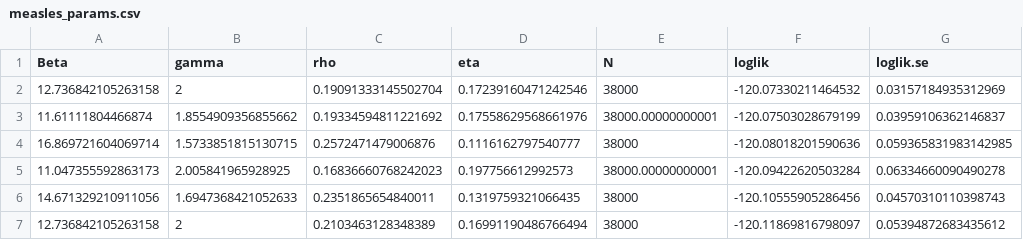
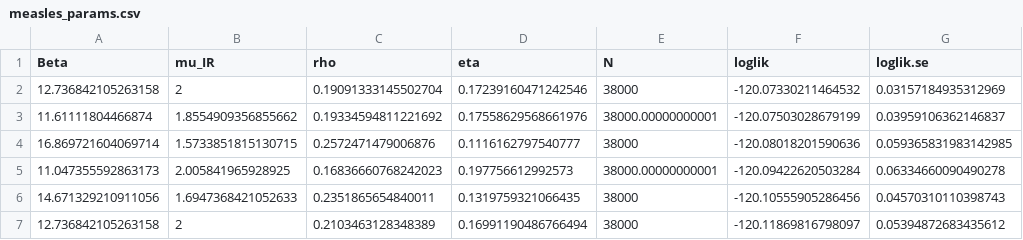
Before and after one commit to kingaa/sbied, a CSV file: mif/measles_params.csv, drawn as a sheet; only a part is shown.

Commit message:
gamma -> mu_IR

```diff
--- a/mif/measles_params.csv
+++ b/mif/measles_params.csv
@@ -1,2 +1,2 @@
-Beta,gamma,rho,eta,N,loglik,loglik.se
+Beta,mu_IR,rho,eta,N,loglik,loglik.se
 12.736842105263158,2,0.19091333145502704,0.17239160471242546,38000,-120.07330211464532,0.03157184935312969
```
Also changed, not shown: 11 other files.
